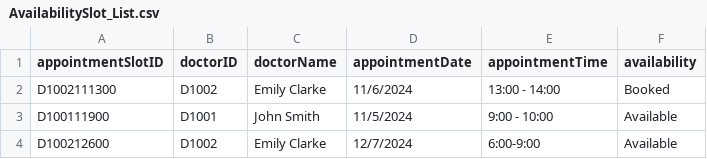
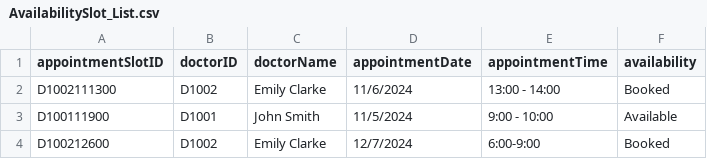
Before and after one commit to tgw6201/SC2002-Health-Management-System, a CSV file: HealthManagementSystem/src/FileManager/Data/AvailabilitySlot_List.csv, drawn as a sheet.

```diff
--- a/HealthManagementSystem/src/FileManager/Data/AvailabilitySlot_List.csv
+++ b/HealthManagementSystem/src/FileManager/Data/AvailabilitySlot_List.csv
@@ -3,2 +3,2 @@ D1002111300,D1002,Emily Clarke,11/6/2024,13:00 - 14:00,Booked
 D100111900,D1001,John Smith,11/5/2024,9:00 - 10:00,Available
-D100212600,D1002,Emily Clarke,12/7/2024,6:00-9:00,Available
+D100212600,D1002,Emily Clarke,12/7/2024,6:00-9:00,Booked
```
Also changed, not shown: HealthManagementSystem/src/FileManager/Data/Appointment_List.csv, HealthManagementSystem/src/FileManager/Data/MedicalRecord_List.csv, 11 other files.
